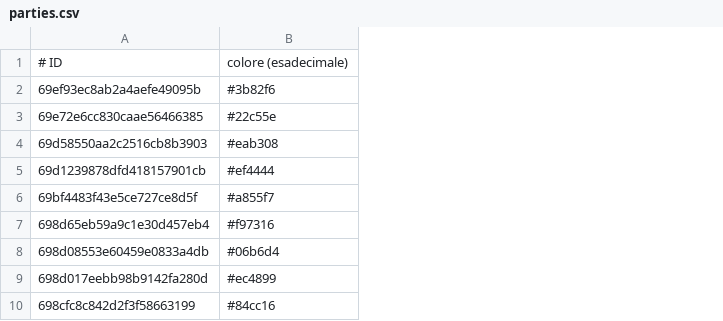
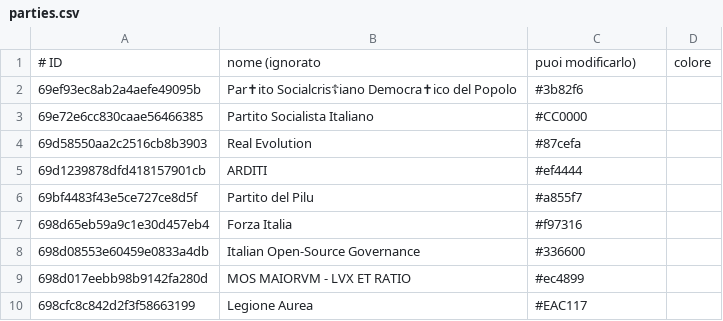
Before and after one commit to francescoparadiso/PoliticalView, a CSV file: parties.csv, drawn as a sheet; addresses are those after the commit; the diff names each change by its address in the sheet, - before the commit and + after, or states it on an @@ line.

```diff
--- a/parties.csv
+++ b/parties.csv
+column B, rows 1-10: nome (ignorato | Par✝ito Socialcris☦iano Democra✝ico del Popolo | Partito Socialista Italiano | Real Evolution | ARDITI | Partito del Pilu | Forza Italia | Italian Open-Source Governance | MOS MAIORVM - LVX ET RATIO | Legione Aurea
+column D, row 1: colore
-C1: colore (esadecimale)
+C1: puoi modificarlo)
-C3: #22c55e
+C3: #CC0000
-C4: #eab308
+C4: #87cefa
-C8: #06b6d4
+C8: #336600
-C10: #84cc16
+C10: #EAC117
```
Also changed, not shown: 1 other file.
